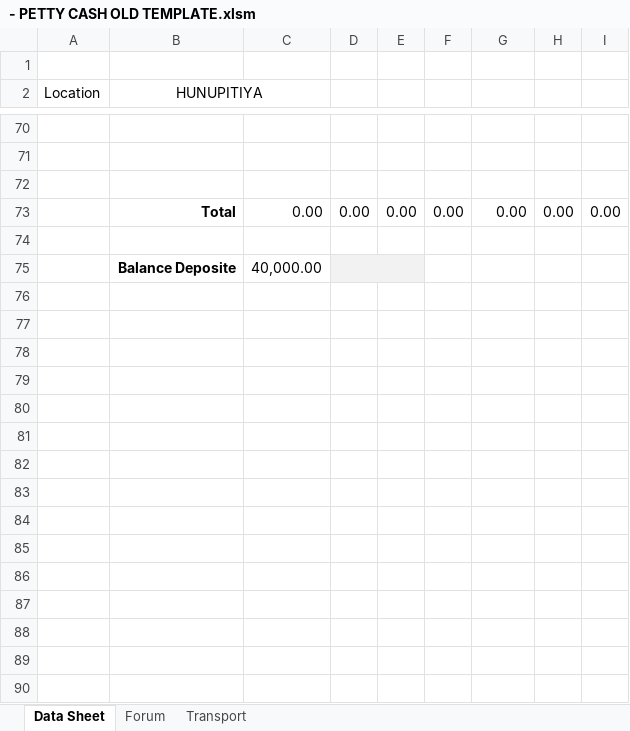
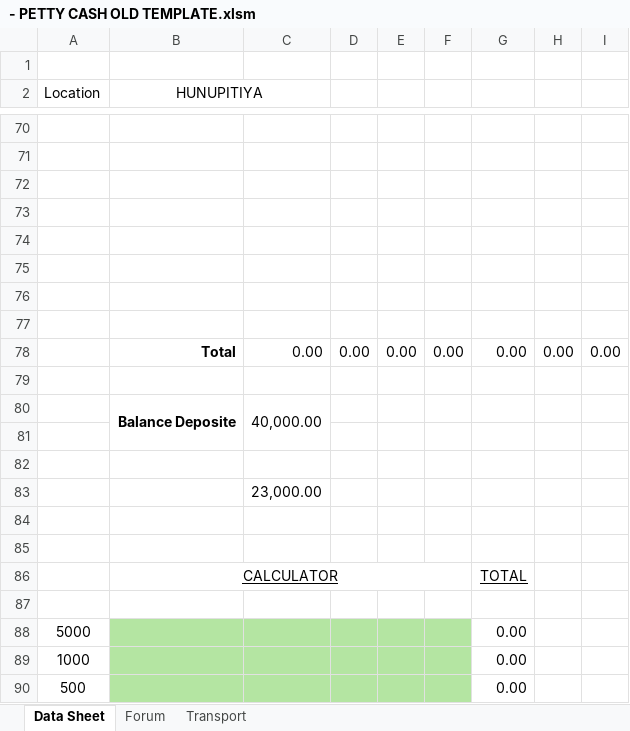
Before and after one commit to DinethPansiluW/FLI-SUPER, an Excel workbook: - PETTY CASH OLD TEMPLATE.xlsm, sheet Data Sheet, drawn as a sheet; only a part is shown, gaps mark what is left out; values as stored, in another font and other column widths than the file's, no borders; conditional formats not drawn; removed rows and columns are numbered as before the commit, all else as after; the diff covers the shown part only; the diff names each change by its address in the sheet, - before the commit and + after, or states it on an @@ line.

Commit message:
UPDATED

```diff
--- a/- PETTY CASH OLD TEMPLATE.xlsm (sheet Data Sheet)
+++ b/- PETTY CASH OLD TEMPLATE.xlsm (sheet Data Sheet)
+row 73: (empty)
+row 74: (empty)
+row 75: (empty)
+row 76: (empty)
+row 77: (empty)
+B80:B81 merged
+C80:C81 merged
-D80:E80 fill: #F2F2F2
+D80:E80 fill: none
-D75:E75 merged
+row 81: (empty)
+row 82: (empty)
+row 83:  |  | 23,000.00
+row 84: (empty)
+row 85: (empty)
+row 86:  | CALCULATOR |  |  |  |  | TOTAL
+row 87: (empty)
+row 88: 5000 |  |  |  |  |  | 0.00
+row 89: 1000 |  |  |  |  |  | 0.00
+row 90: 500 |  |  |  |  |  | 0.00
```
Also changed, not shown: 10 added rows, cell formats and merged cells elsewhere in this sheet, formulas that keep their value.
